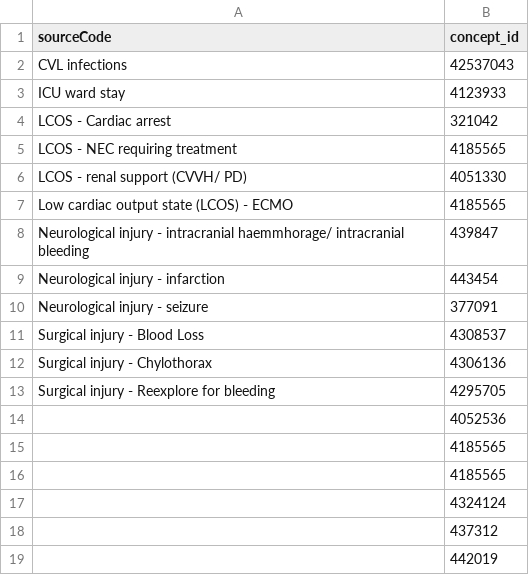
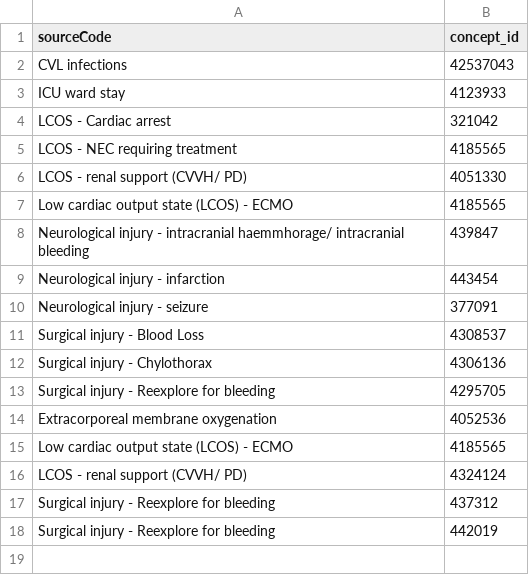
Before and after one commit to OHDSI/Capr, a CSV file: project/data/phems_variable_list/5.14_cardiac_complications.csv, drawn as a sheet.

Commit message:
Update 5.14_cardiac_complications.csv

```diff
--- a/project/data/phems_variable_list/5.14_cardiac_complications.csv
+++ b/project/data/phems_variable_list/5.14_cardiac_complications.csv
@@ -13,7 +13,6 @@ Surgical injury - Chylothorax ,4306136
 Surgical injury - Reexplore for bleeding ,4295705 
-,4052536 
-,4185565 
-,4185565 
-,4324124 
-,437312 
-,442019 
+Extracorporeal membrane oxygenation,4052536 
+Low cardiac output state (LCOS) - ECMO,4185565
+LCOS - renal support (CVVH/ PD),4324124 
+Surgical injury - Reexplore for bleeding,437312 
+Surgical injury - Reexplore for bleeding,442019 
```
